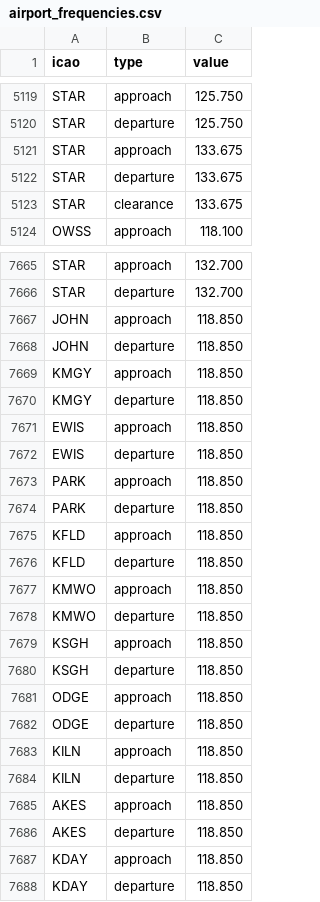
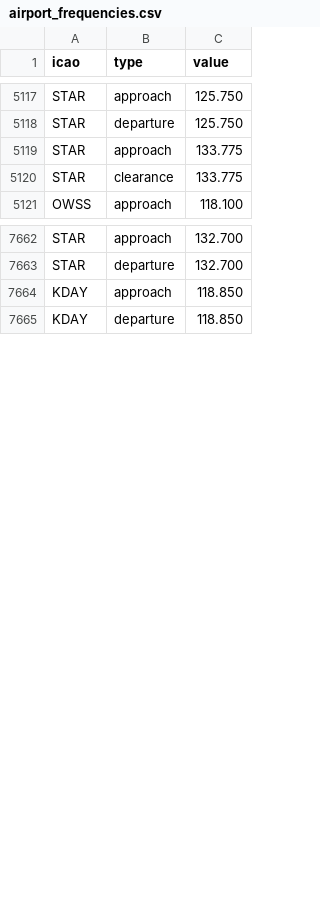
Before and after one commit to dannyluxmusic-jpg/airportwind-data, a CSV file: airport_frequencies.csv, drawn as a sheet; only a part is shown, gaps mark what is left out; the diff covers the shown part only.

```diff
--- a/airport_frequencies.csv
+++ b/airport_frequencies.csv
@@ -5120,5 +5118,4 @@ STAR,approach,125.750
 STAR,departure,125.750
-STAR,approach,133.675
-STAR,departure,133.675
-STAR,clearance,133.675
+STAR,approach,133.775
+STAR,clearance,133.775
 OWSS,approach,118.100
@@ -7666,22 +7663,2 @@ STAR,approach,132.700
 STAR,departure,132.700
-JOHN,approach,118.850
-JOHN,departure,118.850
-KMGY,approach,118.850
-KMGY,departure,118.850
-EWIS,approach,118.850
-EWIS,departure,118.850
-PARK,approach,118.850
-PARK,departure,118.850
-KFLD,approach,118.850
-KFLD,departure,118.850
-KMWO,approach,118.850
-KMWO,departure,118.850
-KSGH,approach,118.850
-KSGH,departure,118.850
-ODGE,approach,118.850
-ODGE,departure,118.850
-KILN,approach,118.850
-KILN,departure,118.850
-AKES,approach,118.850
-AKES,departure,118.850
 KDAY,approach,118.850
```
Also changed, not shown: 2 removed rows, 2 moved rows and 3 edited cells elsewhere in this file.
